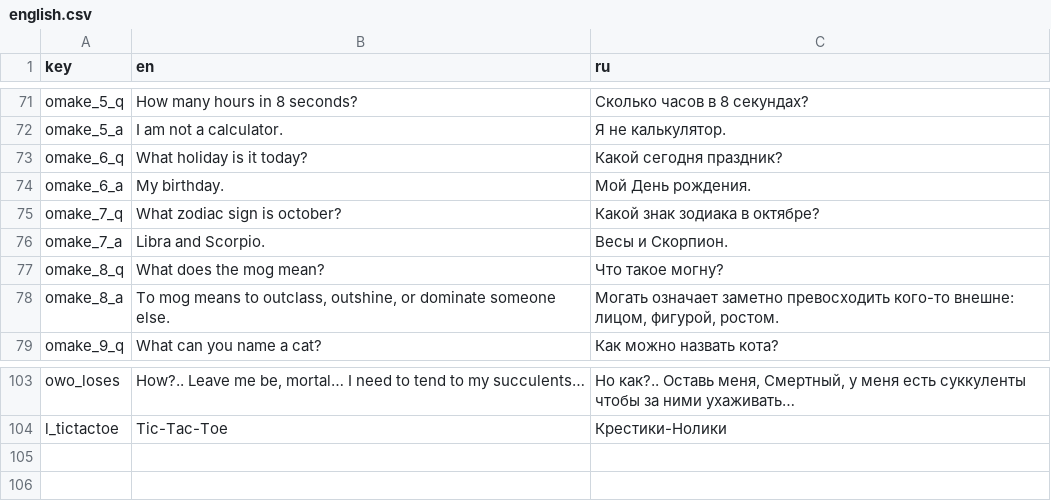
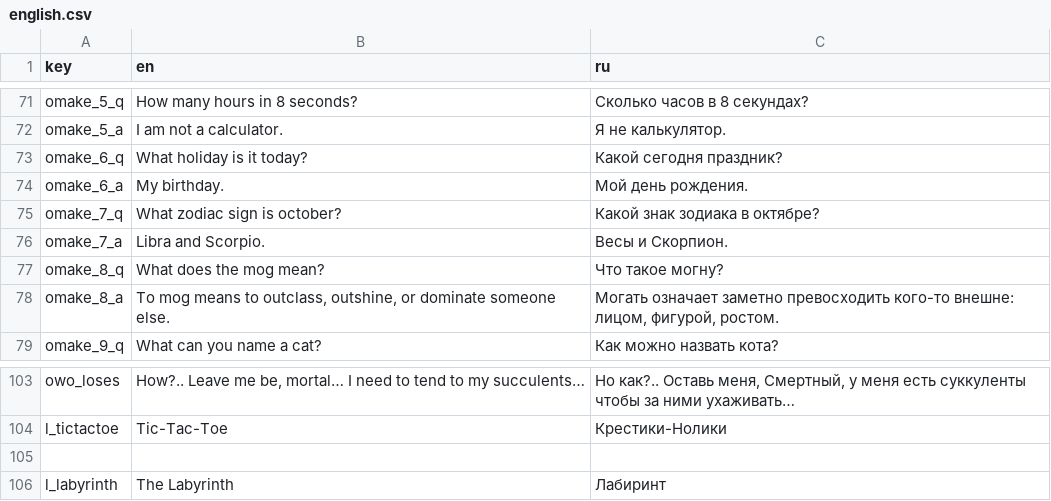
Before and after one commit to DazyLude/ld-60, a CSV file: strings/english.csv, drawn as a sheet; only a part is shown, gaps mark what is left out.

Commit message:
added the labyrinth

```diff
--- a/strings/english.csv
+++ b/strings/english.csv
@@ -73,3 +73,3 @@ omake_5_a,I am not a calculator.,Я не калькулятор.
 omake_6_q,What holiday is it today?,Какой сегодня праздник?
-omake_6_a,My birthday.,Мой День рождения.
+omake_6_a,My birthday.,Мой день рождения.
 omake_7_q,What zodiac sign is october?,Какой знак зодиака в октябре?
@@ -104 +104,3 @@ owo_loses,"How?.. Leave me be, mortal… I need to tend to my succulents…","Н
 l_tictactoe,Tic-Tac-Toe,Крестики-Нолики
+,,
+l_labyrinth,The Labyrinth,Лабиринт
```
Also changed, not shown: 7 other files.
